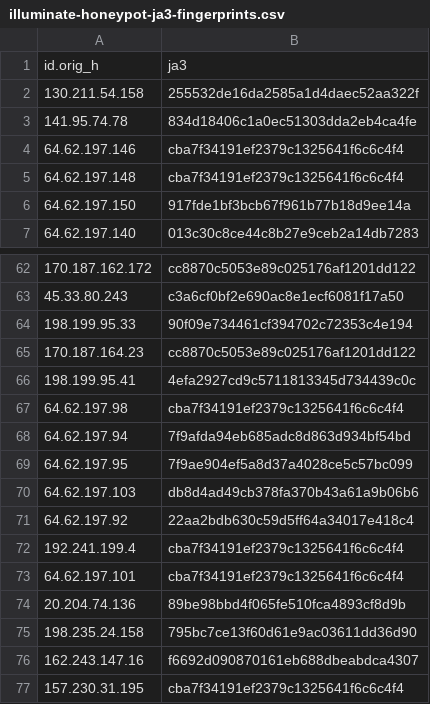
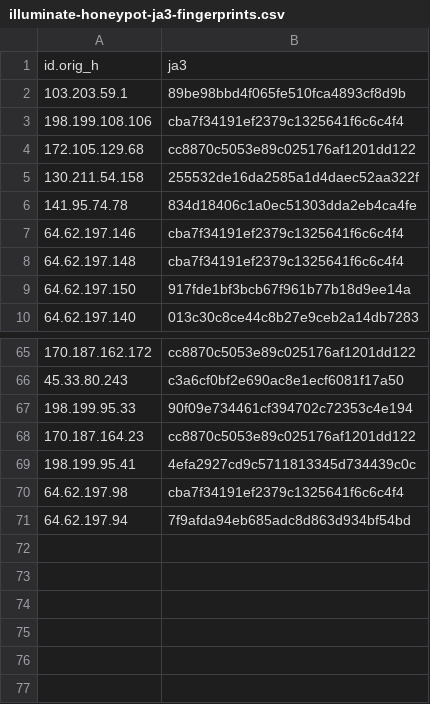
Before and after one commit to LeargasSecurity/ja3-fingerprint-repository, a CSV file: illuminate-honeypot-ja3-fingerprints.csv, drawn as a sheet; only a part is shown, gaps mark what is left out; removed rows and columns are numbered as before the commit, all else as after; the diff names each change by its address in the sheet, - before the commit and + after, or states it on an @@ line.

```diff
--- a/illuminate-honeypot-ja3-fingerprints.csv
+++ b/illuminate-honeypot-ja3-fingerprints.csv
+row 2: 103.203.59.1 | 89be98bbd4f065fe510fca4893cf8d9b
+row 3: 198.199.108.106 | cba7f34191ef2379c1325641f6c6c4f4
+row 4: 172.105.129.68 | cc8870c5053e89c025176af1201dd122
-row 69: 64.62.197.95 | 7f9ae904ef5a8d37a4028ce5c57bc099
-row 70: 64.62.197.103 | db8d4ad49cb378fa370b43a61a9b06b6
-row 71: 64.62.197.92 | 22aa2bdb630c59d5ff64a34017e418c4
-row 72: 192.241.199.4 | cba7f34191ef2379c1325641f6c6c4f4
-row 73: 64.62.197.101 | cba7f34191ef2379c1325641f6c6c4f4
-row 74: 20.204.74.136 | 89be98bbd4f065fe510fca4893cf8d9b
-row 75: 198.235.24.158 | 795bc7ce13f60d61e9ac03611dd36d90
-row 76: 162.243.147.16 | f6692d090870161eb688dbeabdca4307
-row 77: 157.230.31.195 | cba7f34191ef2379c1325641f6c6c4f4
```
Also changed, not shown: 1 other file.
